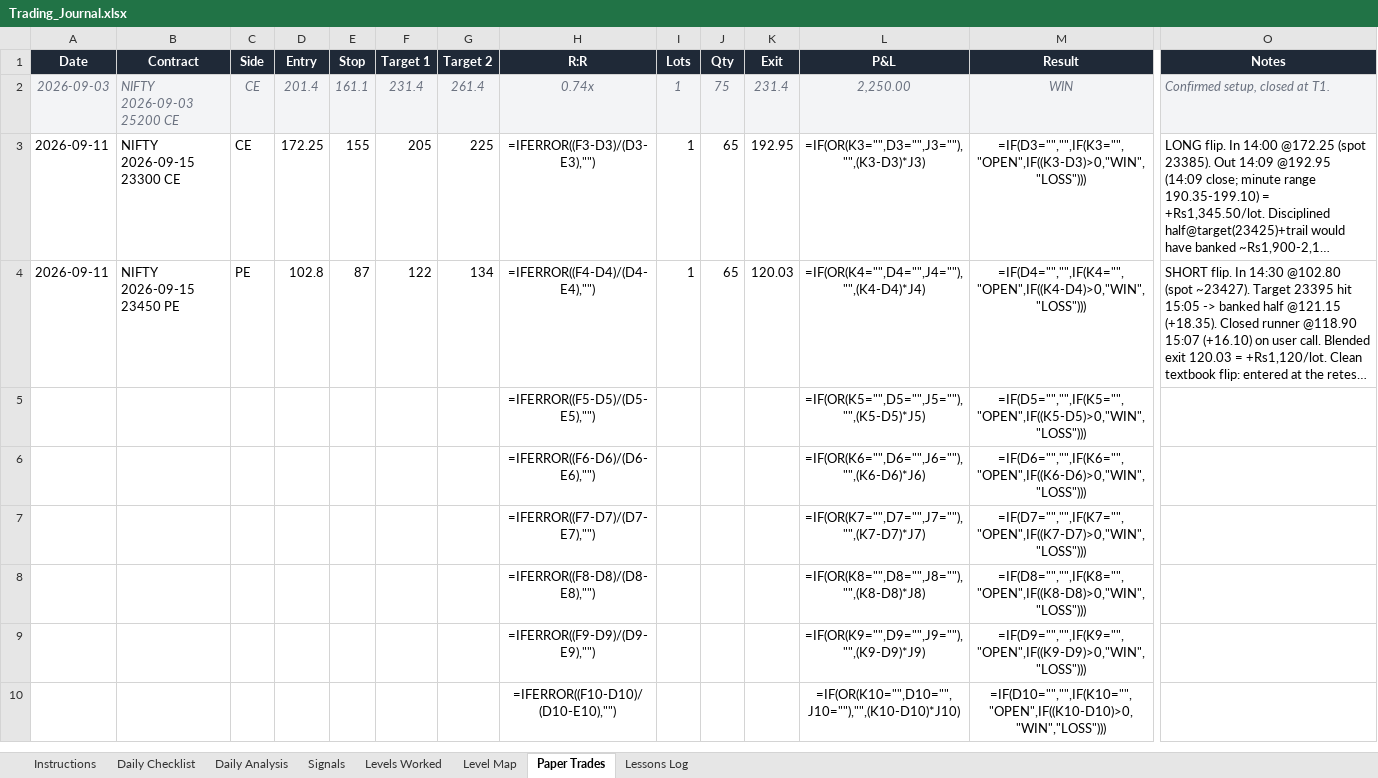
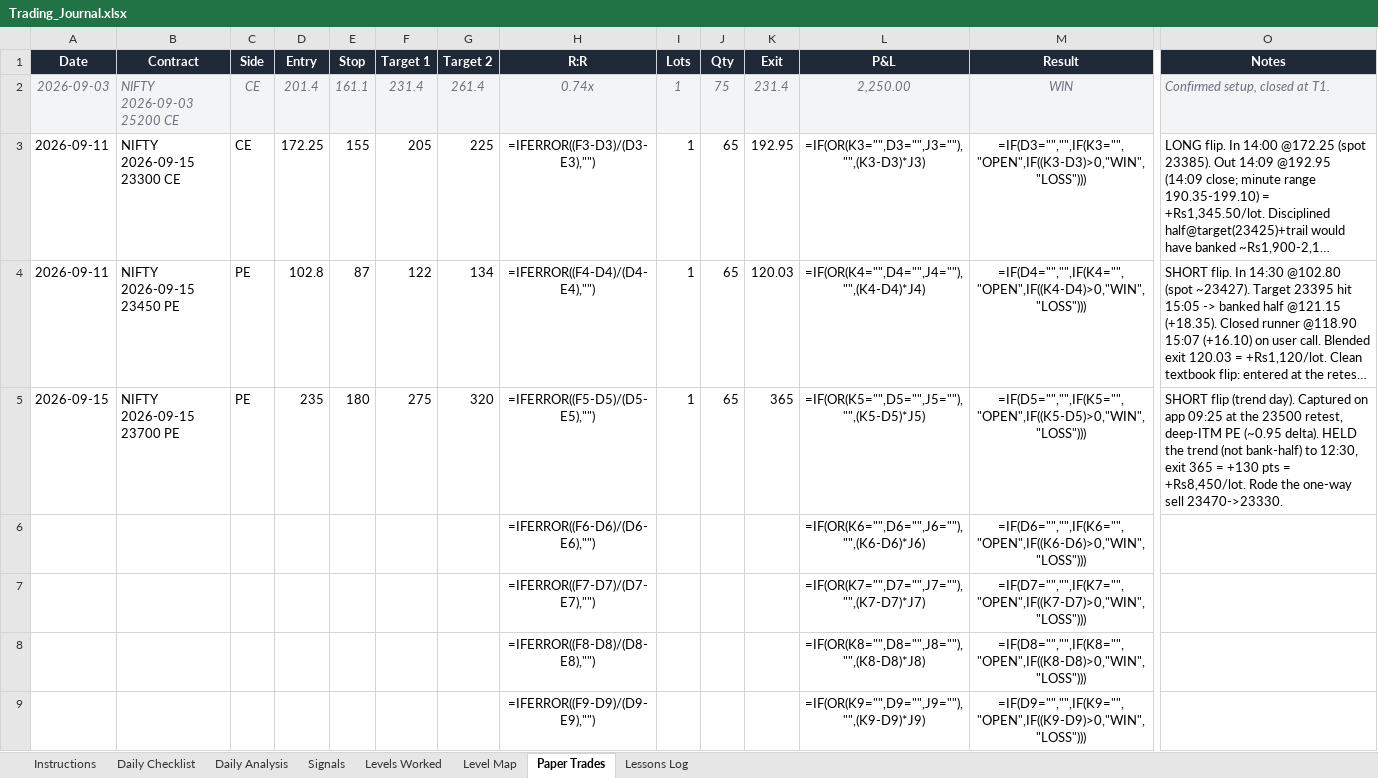
Before and after one commit to Rushil-BlockByte/GROWW_Trading_Project, an Excel workbook: Trading_Journal.xlsx, sheet Paper Trades, drawn as a sheet; only a part is shown, gaps mark what is left out; the shorter side is filled out with more unchanged rows; long unchanged cells end in …; values as stored, in another font and other column widths than the file's, no borders; formulas without a stored value are shown as written; removed rows and columns are numbered as before the commit, all else as after; rows hold the shown columns only; the diff names each change by its address in the sheet, - before the commit and + after, or states it on an @@ line.

```diff
--- a/Trading_Journal.xlsx (sheet Paper Trades)
+++ b/Trading_Journal.xlsx (sheet Paper Trades)
-row 5:  |  |  |  |  |  |  | =IFERROR((F5-D5)/(D5-E5),"") |  |  |  | =IF(OR(K5="",D5="",J5=""),"",(K5-D5)*J5) | =IF(D5="","",IF(K5="","OPEN",IF((K5-D5)>0,"WIN","LOSS")))
+row 5: 2026-09-15 | NIFTY 2026-09-15 23700 PE | PE | 235 | 180 | 275 | 320 | =IFERROR((F5-D5)/(D5-E5),"") | 1 | 65 | 365 | =IF(OR(K5="",D5="",J5=""),"",(K5-D5)*J5) | =IF(D5="","",IF(K5="","OPEN",IF((K5-D5)>0,"WIN","LOSS"))) | SHORT flip (trend day). Captured on app 09:25 at the 23500 retest, deep-ITM PE (~0.95 delta). HELD the trend (not bank-half) to 12:30, exit 365 = +130 pts = +Rs8,450/lot. Rode the one-way sell 23470->23330.
```
Also changed, not shown: sheet Levels Worked, sheet Lessons Log, sheet Signals, sheet Daily Analysis.
